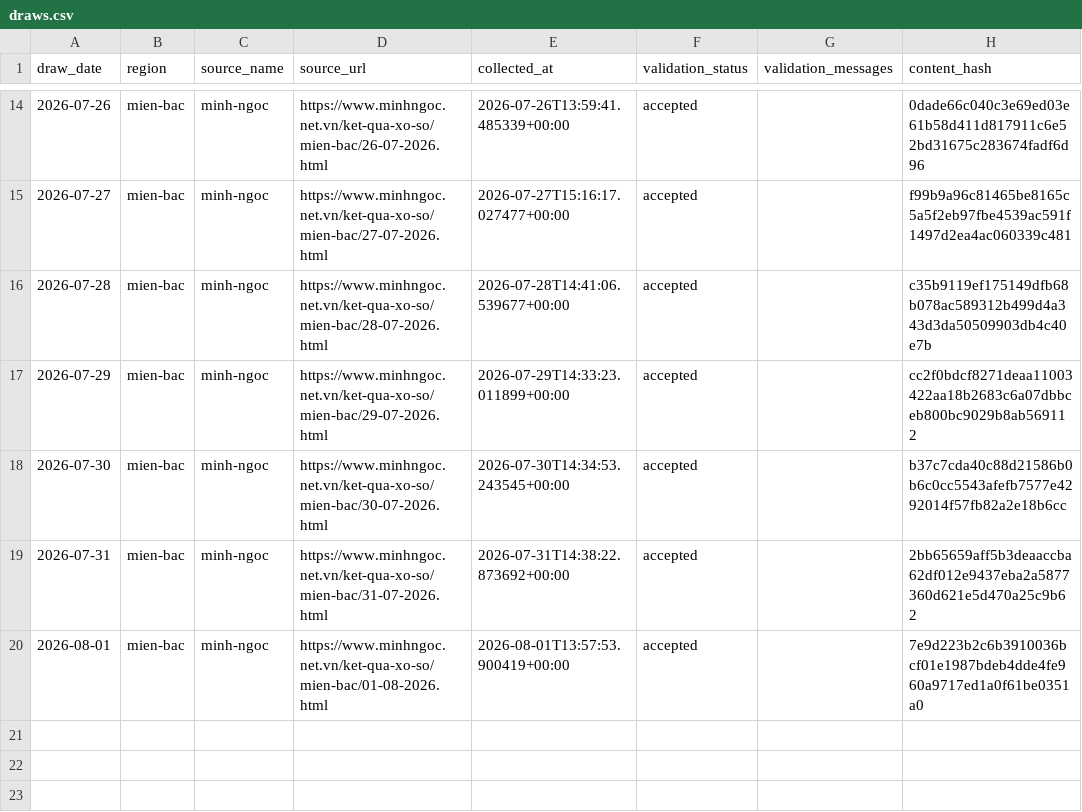
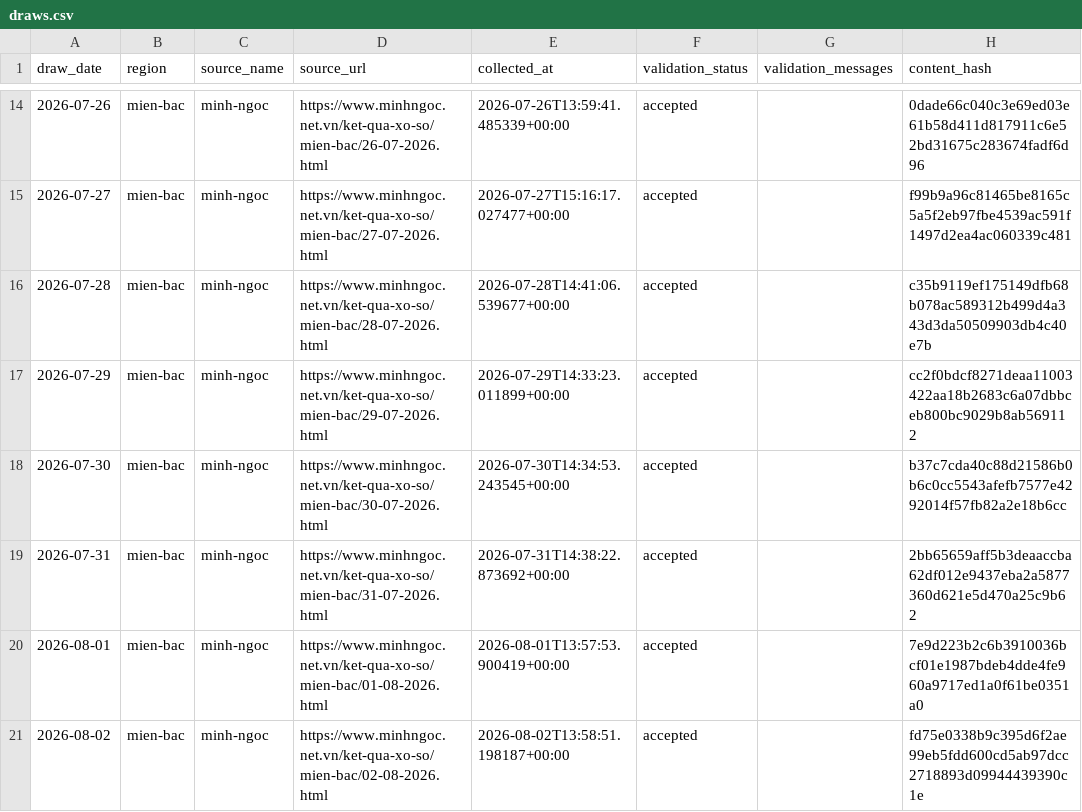
Before and after one commit to kina2711/vn-lottery-xsmb, a CSV file: data/processed/draws.csv, drawn as a sheet; only a part is shown, gaps mark what is left out; the diff names each change by its address in the sheet, - before the commit and + after, or states it on an @@ line.

```diff
--- a/data/processed/draws.csv
+++ b/data/processed/draws.csv
+row 21: 2026-08-02 | mien-bac | minh-ngoc | https://www.minhngoc.net.vn/ket-qua-xo-so/mien-bac/02-08-2026.html | 2026-08-02T13:58:51.198187+00:00 | accepted |  | fd75e0338b9c395d6f2ae99eb5fdd600cd5ab97dcc2718893d09944439390c1e
```
Also changed, not shown: data/reports/heatmap.csv, data/reports/histogram.csv, 10 other files.
